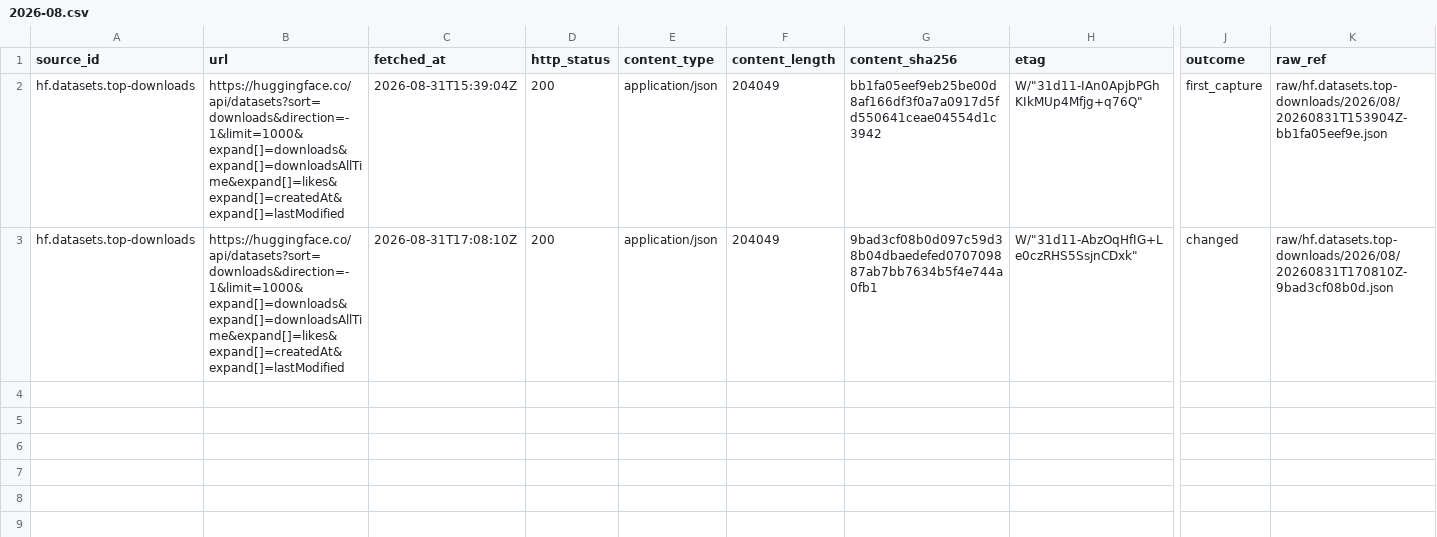
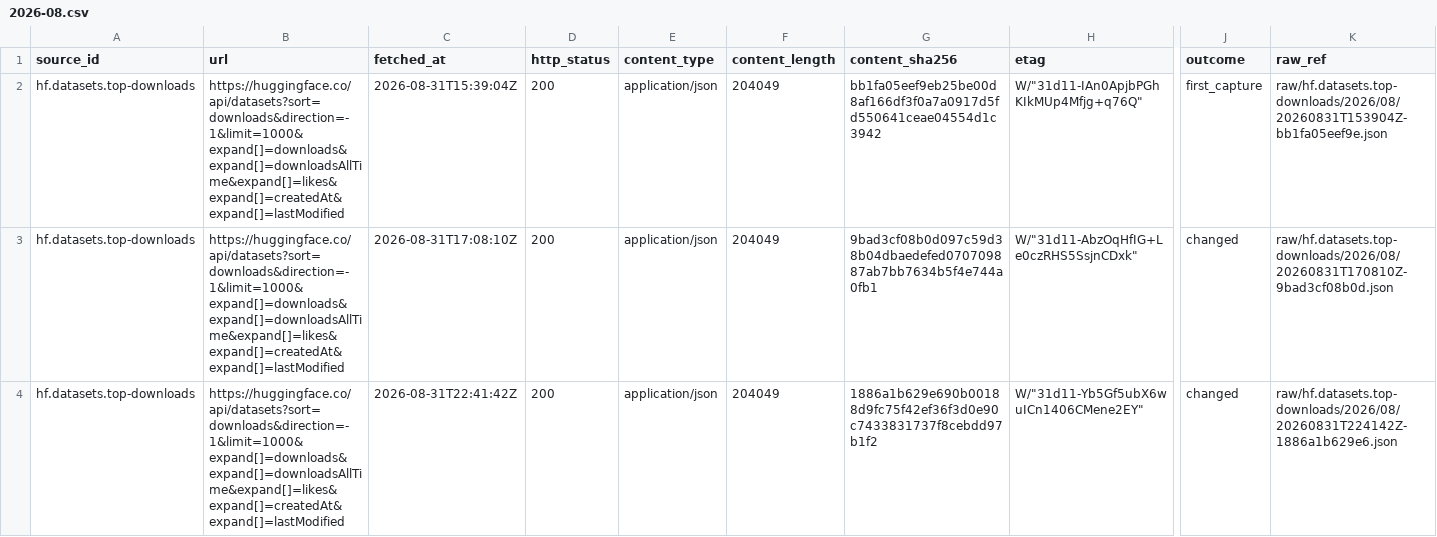
Before and after one commit to neldivad/wss-hugging-face, a CSV file: manifest/hf.datasets.top-downloads/2026-08.csv, drawn as a sheet; only a part is shown, gaps mark what is left out; rows hold the shown columns only; the diff names each change by its address in the sheet, - before the commit and + after, or states it on an @@ line.

```diff
--- a/manifest/hf.datasets.top-downloads/2026-08.csv
+++ b/manifest/hf.datasets.top-downloads/2026-08.csv
+row 4: hf.datasets.top-downloads | https://huggingface.co/api/datasets?sort=downloads&direction=-1&limit=1000&expand[]=downloads&expand[]=downloadsAllTime&expand[]=likes&expand[]=createdAt&expand[]=lastModified | 2026-08-31T22:41:42Z | 200 | application/json | 204049 | 1886a1b629e690b00188d9fc75f42ef36f3d0e90c7433831737f8cebdd97b1f2 | W/"31d11-Yb5Gf5ubX6wuICn1406CMene2EY" | changed | raw/hf.datasets.top-downloads/2026/08/20260831T224142Z-1886a1b629e6.json
```
Also changed, not shown: manifest/hf.datasets.top-likes/2026-08.csv, manifest/hf.models.text-generation/2026-08.csv, 18 other files.
